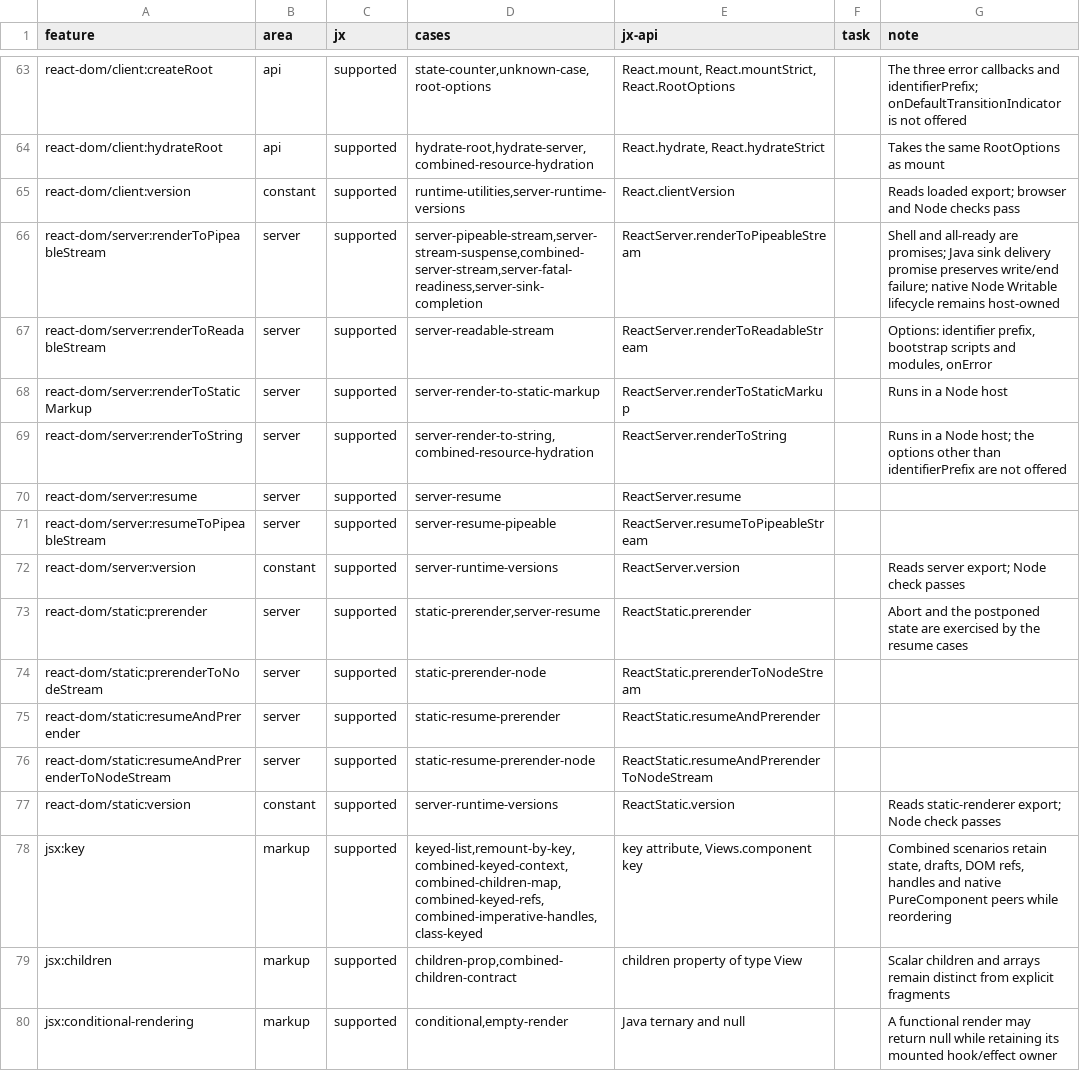
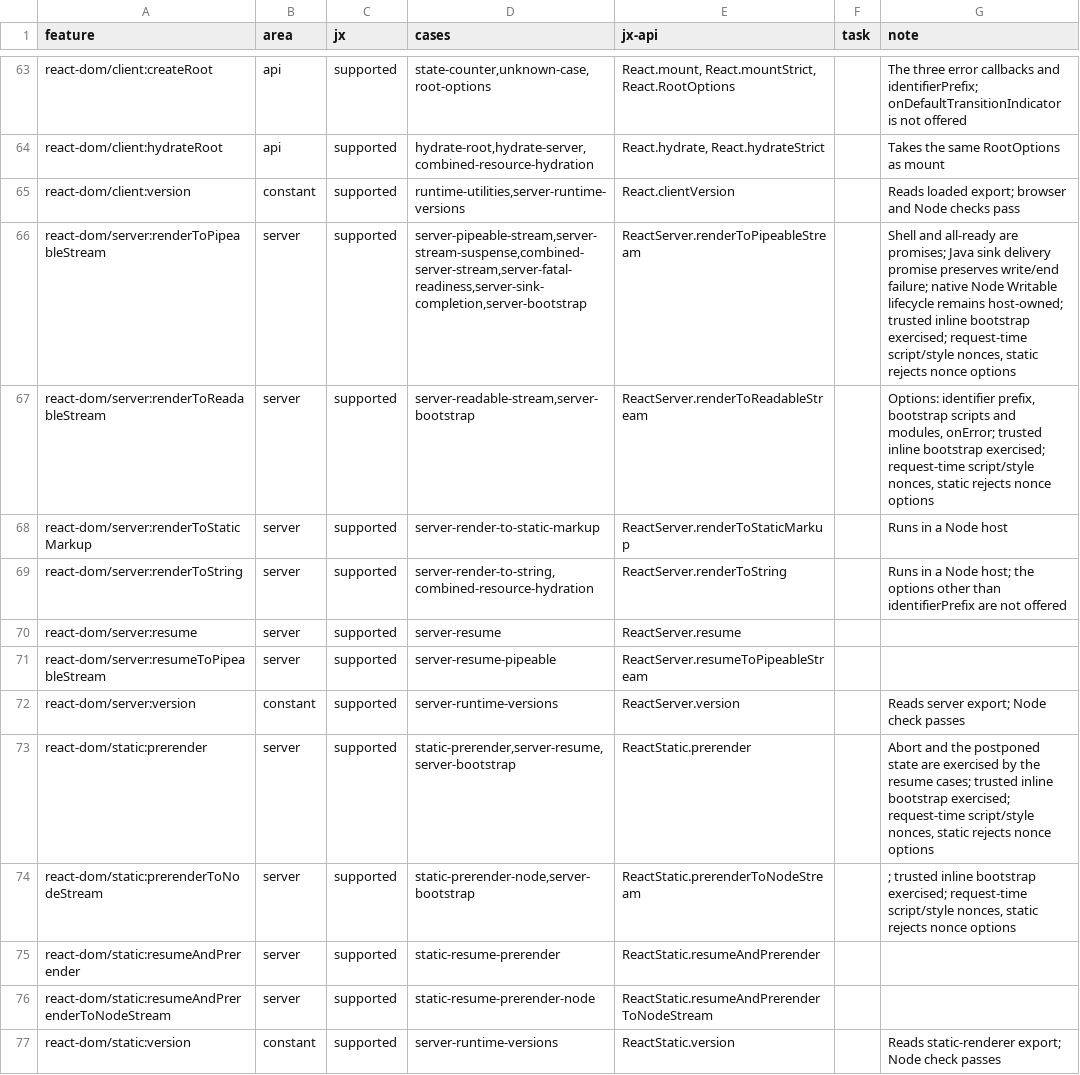
Before and after one commit to lmrrcc/jx, a TSV file: docs/evidence/conformance.tsv, drawn as a sheet; only a part is shown, gaps mark what is left out; the shorter side is filled out with more unchanged rows.

Commit message:
Support request-specific server bootstrap CSP nonces (#66)
* Support request-specific CSP nonces and trusted server bootstrap scripts

* docs: record server bootstrap contract and CSP evidence

* docs: register bounded server bootstrap capability

* Reuse the shared React test dependency after integration

* Record full integrated bootstrap and CSP conformance results

* Update bootstrap capability with complete integration evidence

* Record qualified bootstrap mutation campaign

* Record merged synchronous act qualification

```diff
--- a/docs/evidence/conformance.tsv
+++ b/docs/evidence/conformance.tsv
@@ -65,4 +65,4 @@ react-dom/client:hydrateRoot	api	supported	hydrate-root,hydrate-server,combined-
 react-dom/client:version	constant	supported	runtime-utilities,server-runtime-versions	React.clientVersion		Reads loaded export; browser and Node checks pass
-react-dom/server:renderToPipeableStream	server	supported	server-pipeable-stream,server-stream-suspense,combined-server-stream,server-fatal-readiness,server-sink-completion	ReactServer.renderToPipeableStream		Shell and all-ready are promises; Java sink delivery promise preserves write/end failure; native Node Writable lifecycle remains host-owned
-react-dom/server:renderToReadableStream	server	supported	server-readable-stream	ReactServer.renderToReadableStream		Options: identifier prefix, bootstrap scripts and modules, onError
+react-dom/server:renderToPipeableStream	server	supported	server-pipeable-stream,server-stream-suspense,combined-server-stream,server-fatal-readiness,server-sink-completion,server-bootstrap	ReactServer.renderToPipeableStream		Shell and all-ready are promises; Java sink delivery promise preserves write/end failure; native Node Writable lifecycle remains host-owned; trusted inline bootstrap exercised; request-time script/style nonces, static rejects nonce options
+react-dom/server:renderToReadableStream	server	supported	server-readable-stream,server-bootstrap	ReactServer.renderToReadableStream		Options: identifier prefix, bootstrap scripts and modules, onError; trusted inline bootstrap exercised; request-time script/style nonces, static rejects nonce options
 react-dom/server:renderToStaticMarkup	server	supported	server-render-to-static-markup	ReactServer.renderToStaticMarkup		Runs in a Node host
@@ -72,4 +72,4 @@ react-dom/server:resumeToPipeableStream	server	supported	server-resume-pipeable
 react-dom/server:version	constant	supported	server-runtime-versions	ReactServer.version		Reads server export; Node check passes
-react-dom/static:prerender	server	supported	static-prerender,server-resume	ReactStatic.prerender		Abort and the postponed state are exercised by the resume cases
-react-dom/static:prerenderToNodeStream	server	supported	static-prerender-node	ReactStatic.prerenderToNodeStream		
+react-dom/static:prerender	server	supported	static-prerender,server-resume,server-bootstrap	ReactStatic.prerender		Abort and the postponed state are exercised by the resume cases; trusted inline bootstrap exercised; request-time script/style nonces, static rejects nonce options
+react-dom/static:prerenderToNodeStream	server	supported	static-prerender-node,server-bootstrap	ReactStatic.prerenderToNodeStream		; trusted inline bootstrap exercised; request-time script/style nonces, static rejects nonce options
 react-dom/static:resumeAndPrerender	server	supported	static-resume-prerender	ReactStatic.resumeAndPrerender		
```
Also changed, not shown: docs/evidence/capabilities.tsv, docs/evidence/conformance-results.tsv, 13 other files.
